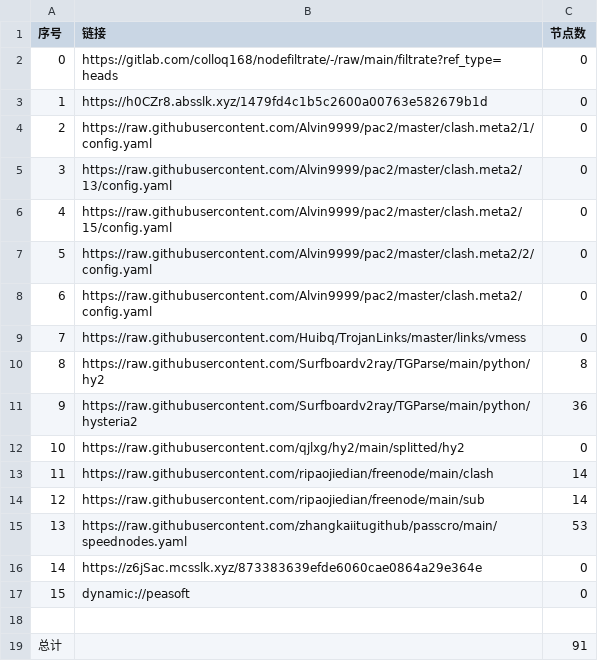
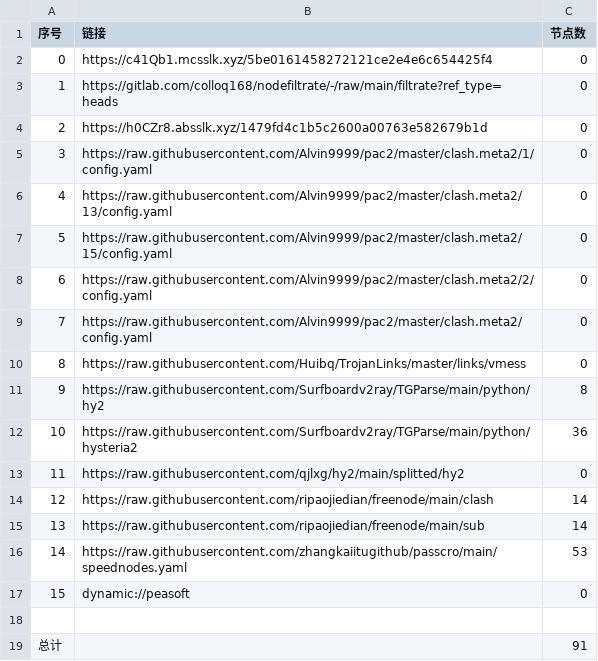
Before and after one commit to shibaobei1/AutoMergePublicNodes--mfjd, a CSV file: list_result.csv, drawn as a sheet; removed rows and columns are numbered as before the commit, all else as after; the diff names each change by its address in the sheet, - before the commit and + after, or states it on an @@ line.

```diff
--- a/list_result.csv
+++ b/list_result.csv
+row 2: 0 | https://c41Qb1.mcsslk.xyz/5be0161458272121ce2e4e6c654425f4 | 0
@@ column A (序号) renumbered between rows 3 and 16 @@
-row 16: 14 | https://z6jSac.mcsslk.xyz/873383639efde6060cae0864a29e364e | 0
```
Also changed, not shown: 20 other files.
